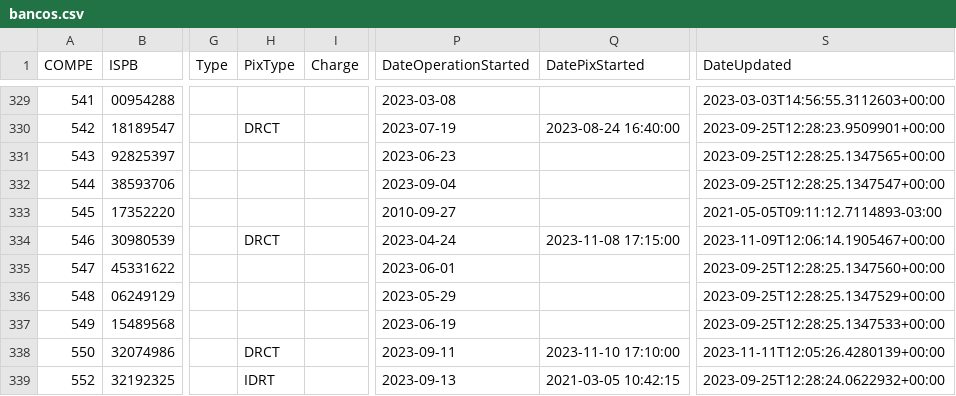
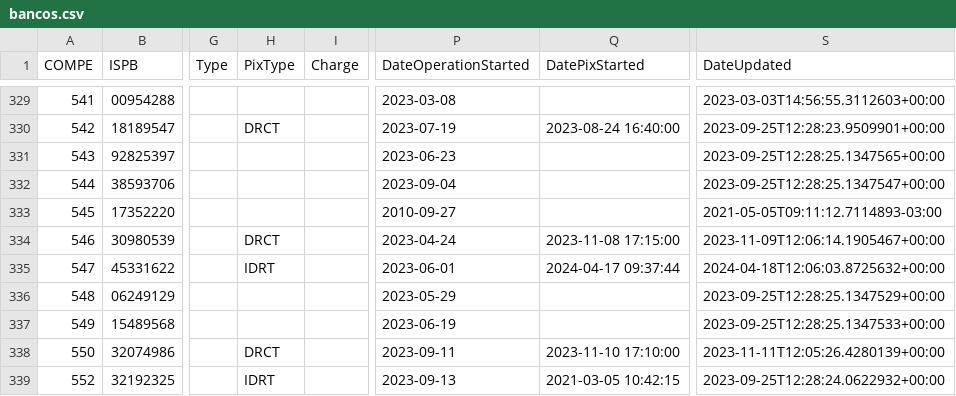
Before and after one commit to guibranco/BancosBrasileiros, a CSV file: data/bancos.csv, drawn as a sheet; only a part is shown, gaps mark what is left out; the diff names each change by its address in the sheet, - before the commit and + after, or states it on an @@ line.

```diff
--- a/data/bancos.csv
+++ b/data/bancos.csv
-H335 (PixType): (empty)
+H335 (PixType): IDRT
-Q335 (DatePixStarted): (empty)
+Q335 (DatePixStarted): 2024-04-17 09:37:44
-S335 (DateUpdated): 2023-09-25T12:28:25.1347560+00:00
+S335 (DateUpdated): 2024-04-18T12:06:03.8725632+00:00
```
Also changed, not shown: 5 other files.
